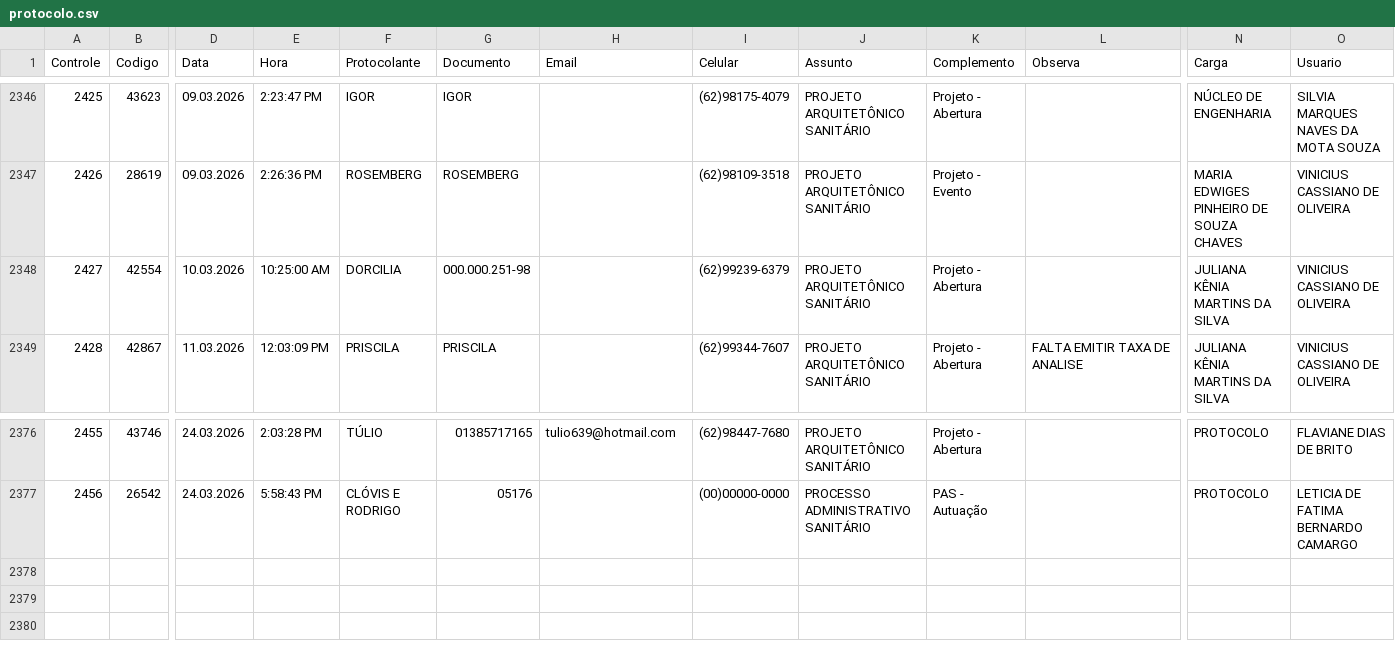
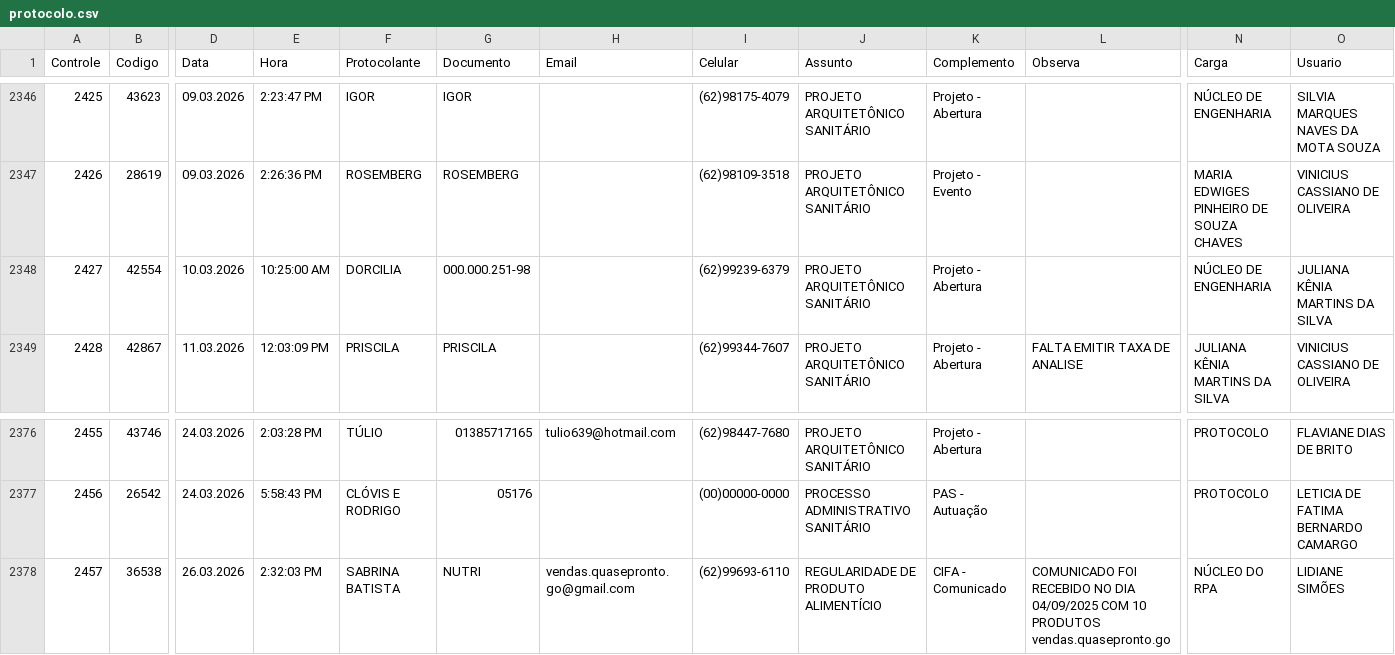
Before and after one commit to VisaAnapolis/APP, a CSV file: data/protocolo.csv, drawn as a sheet; only a part is shown, gaps mark what is left out; rows hold the shown columns only; ↵ is a line break in a cell; the diff names each change by its address in the sheet, - before the commit and + after, or states it on an @@ line.

```diff
--- a/data/protocolo.csv
+++ b/data/protocolo.csv
-N2348 (Carga): JULIANA KÊNIA MARTINS DA SILVA
+N2348 (Carga): NÚCLEO DE ENGENHARIA
-O2348 (Usuario): VINICIUS CASSIANO DE OLIVEIRA
+O2348 (Usuario): JULIANA KÊNIA MARTINS DA SILVA
+row 2378: 2457 | 36538 | 26.03.2026 | 2:32:03 PM | SABRINA BATISTA | NUTRI | vendas.quasepronto.go@gmail.com | (62)99693-6110 | REGULARIDADE DE PRODUTO ALIMENTÍCIO | CIFA - Comunicado | COMUNICADO FOI RECEBIDO NO DIA 04/09/2025 COM 10 PRODUTOS ↵ vendas.quasepronto.go | NÚCLEO DO RPA | LIDIANE SIMÕES
```
Also changed, not shown: data/rdpf.csv, data/tramitacao.csv, 49 other files.
